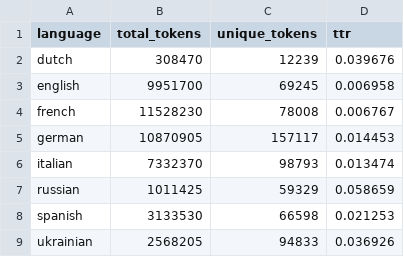
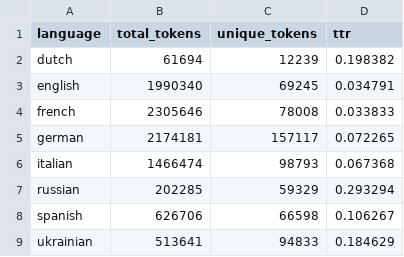
Before and after one commit to justingebert/spark-benchmarking, a CSV file: results/ttr_results.csv, drawn as a sheet.

Commit message:
update result data to 134mb dataset

```diff
--- a/results/ttr_results.csv
+++ b/results/ttr_results.csv
@@ -1,9 +1,9 @@
 language,total_tokens,unique_tokens,ttr
-dutch,308470,12239,0.039676
-english,9951700,69245,0.006958
-french,11528230,78008,0.006767
-german,10870905,157117,0.014453
-italian,7332370,98793,0.013474
-russian,1011425,59329,0.058659
-spanish,3133530,66598,0.021253
-ukrainian,2568205,94833,0.036926
+dutch,61694,12239,0.198382
+english,1990340,69245,0.034791
+french,2305646,78008,0.033833
+german,2174181,157117,0.072265
+italian,1466474,98793,0.067368
+russian,202285,59329,0.293294
+spanish,626706,66598,0.106267
+ukrainian,513641,94833,0.184629
```
